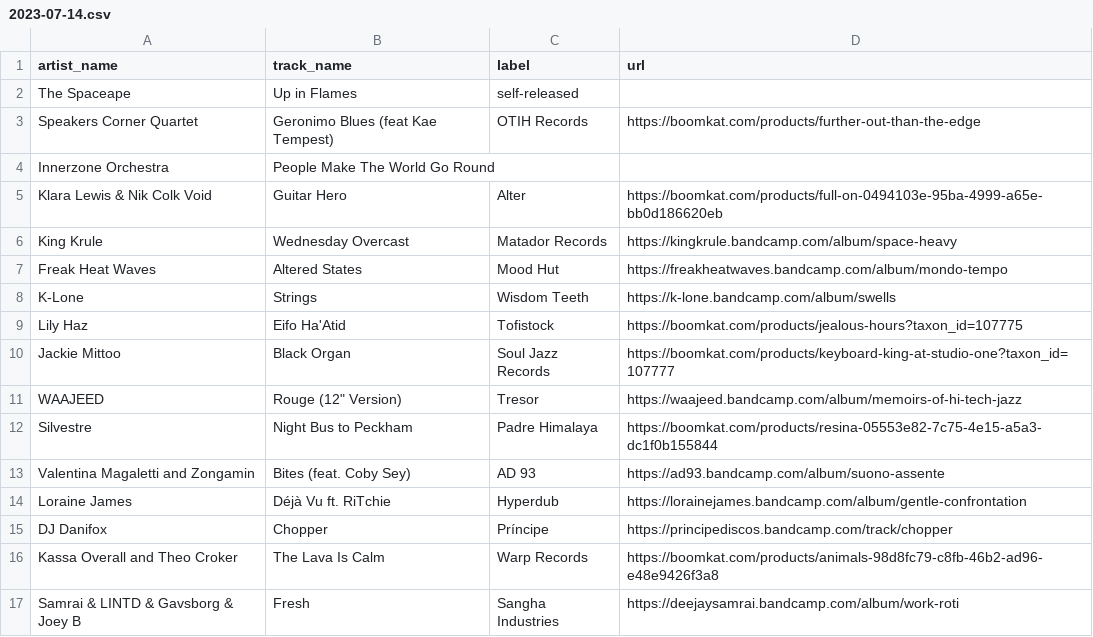
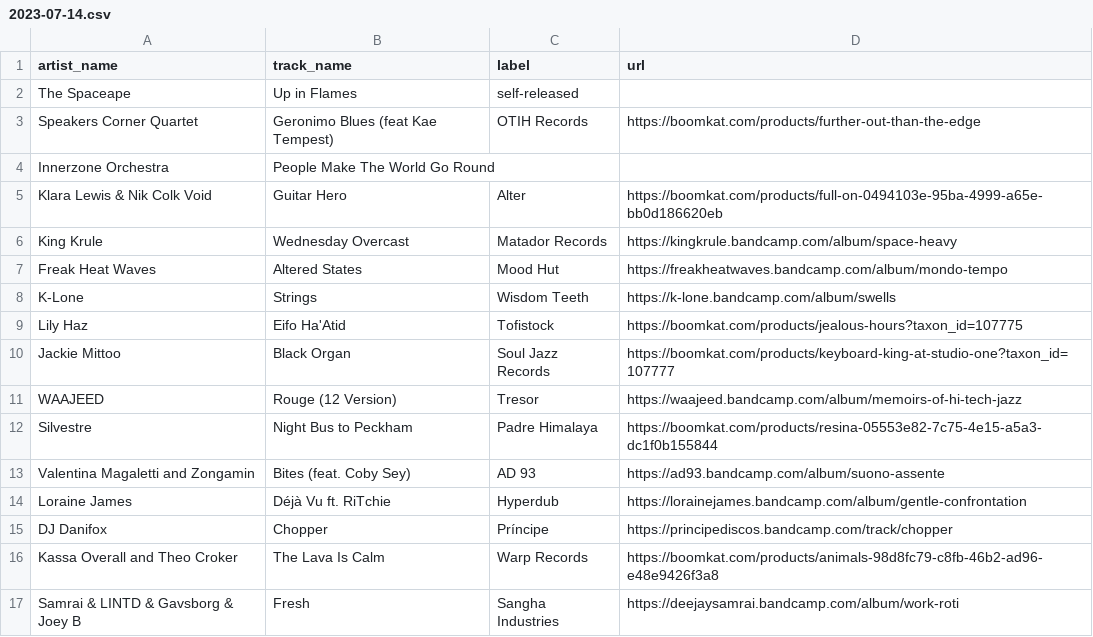
Before and after one commit to club-cooking/cloud696, a CSV file: data/tracklists/2023-07-14.csv, drawn as a sheet; only a part is shown.

Commit message:
Update 2023-07-14.csv

```diff
--- a/data/tracklists/2023-07-14.csv
+++ b/data/tracklists/2023-07-14.csv
@@ -10,3 +10,3 @@ Lily Haz,Eifo Ha'Atid,Tofistock,https://boomkat.com/products/jealous-hours?taxon
 Jackie Mittoo,Black Organ,Soul Jazz Records,https://boomkat.com/products/keyboard-king-at-studio-one?taxon_id=107777
-WAAJEED,Rouge (12" Version),Tresor,https://waajeed.bandcamp.com/album/memoirs-of-hi-tech-jazz
+WAAJEED,Rouge (12 Version),Tresor,https://waajeed.bandcamp.com/album/memoirs-of-hi-tech-jazz
 Silvestre,Night Bus to Peckham,Padre Himalaya,https://boomkat.com/products/resina-05553e82-7c75-4e15-a5a3-dc1f0b155844
```
